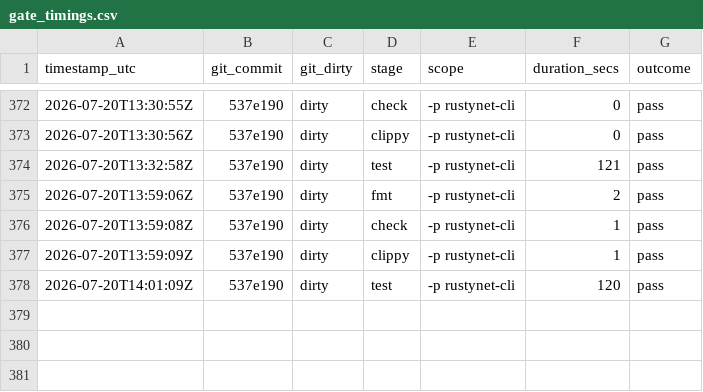
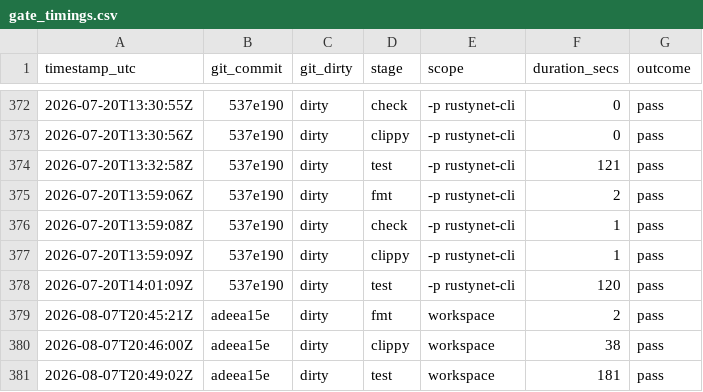
Before and after one commit to Iwan-Teague/Rustynet, a CSV file: documents/operations/gate_timings.csv, drawn as a sheet; only a part is shown, gaps mark what is left out; the diff names each change by its address in the sheet, - before the commit and + after, or states it on an @@ line.

Commit message:
Record the live-lab evidence for the managed_dns ownership fix
Appends the run-matrix rows, per-stage results and stage-triage dispositions
for the four runs driven while diagnosing and fixing the /etc/rustynet
ownership inversion: the re-baseline against the 2026-07-29 reference, two
instrumented reproductions, and the verifying run.

The final row records 36 passed, 0 failed, 22 skipped with managed_dns and
cross_network both green. It is marked dirty:worktree because the fix was still
uncommitted when the run was driven, which is the honest attribution.

```diff
--- a/documents/operations/gate_timings.csv
+++ b/documents/operations/gate_timings.csv
+row 379: 2026-08-07T20:45:21Z | adeea15e | dirty | fmt | workspace | 2 | pass
+row 380: 2026-08-07T20:46:00Z | adeea15e | dirty | clippy | workspace | 38 | pass
+row 381: 2026-08-07T20:49:02Z | adeea15e | dirty | test | workspace | 181 | pass
```
Also changed, not shown: 3 other files.
